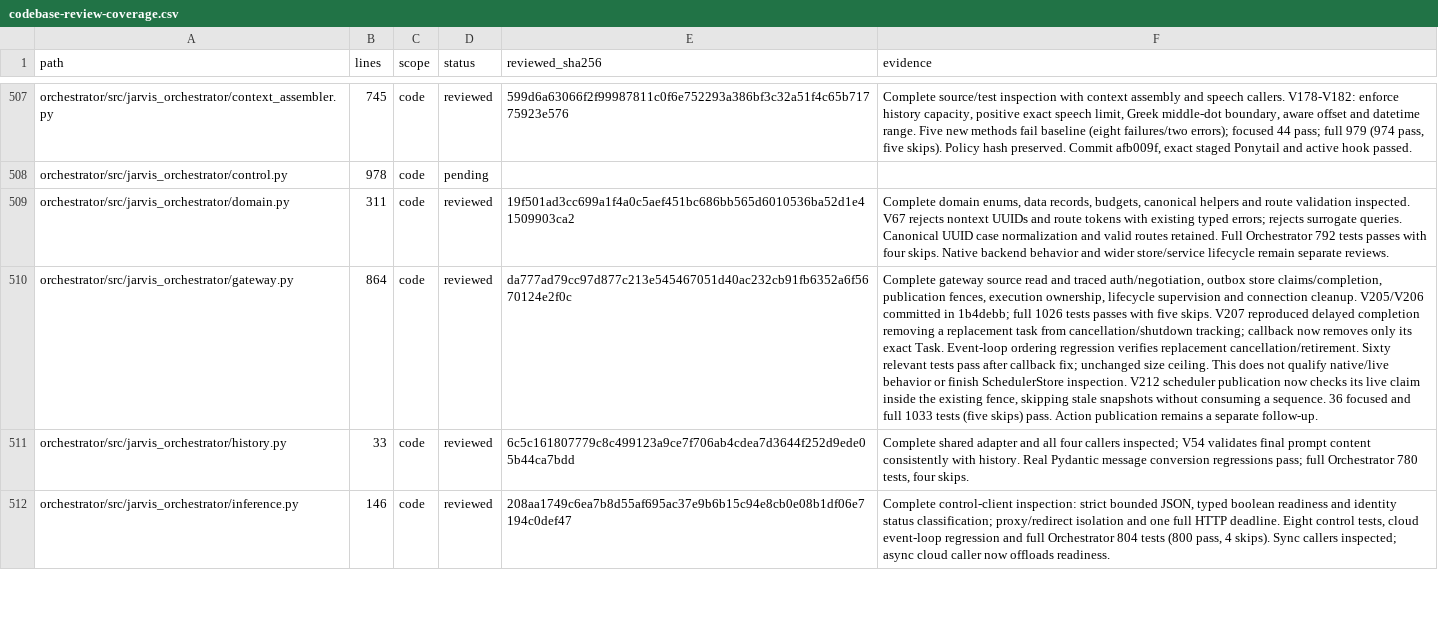
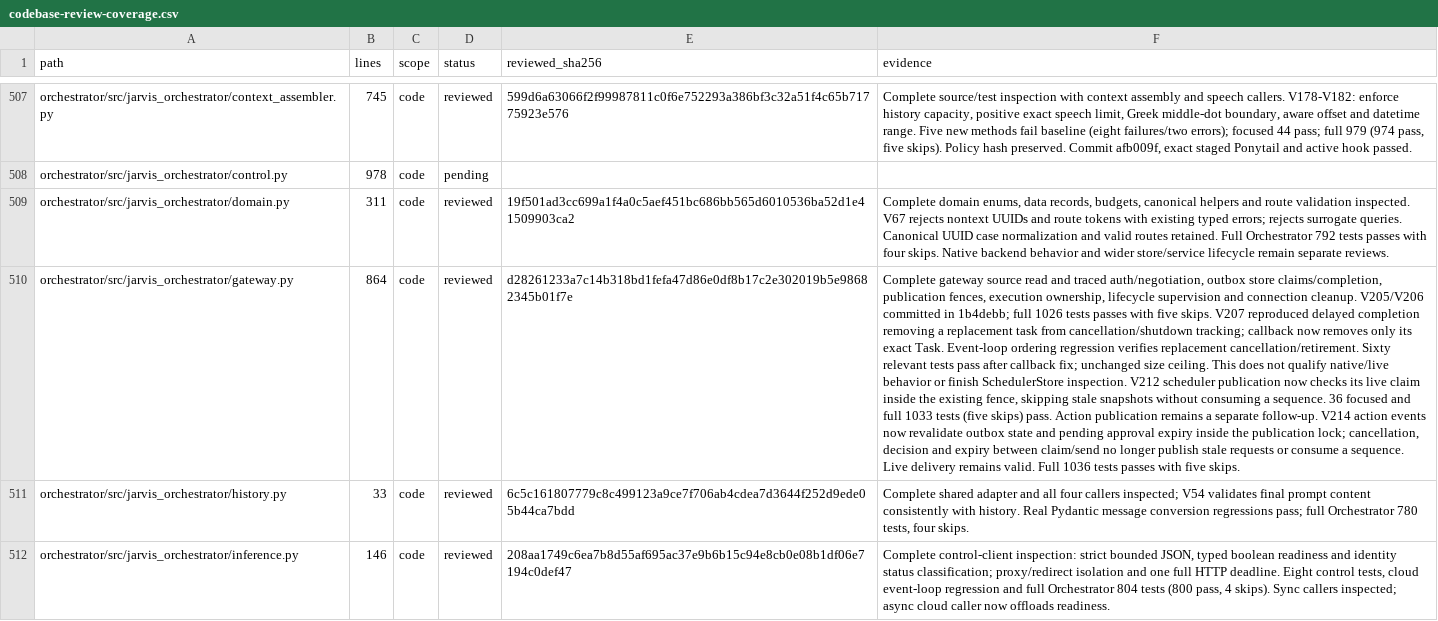
Before and after one commit to anaschatz/Cyrus, a CSV file: docs/codebase-review-coverage.csv, drawn as a sheet; only a part is shown, gaps mark what is left out; the diff covers the shown part only; the diff names each change by its address in the sheet, - before the commit and + after, or states it on an @@ line.

Commit message:
Retire cancelled action approvals and revalidate publication

```diff
--- a/docs/codebase-review-coverage.csv
+++ b/docs/codebase-review-coverage.csv
-E510 (reviewed_sha256): da777ad79cc97d877c213e545467051d40ac232cb91fb6352a6f5670124e2f0c
+E510 (reviewed_sha256): d28261233a7c14b318bd1fefa47d86e0df8b17c2e302019b5e98682345b01f7e
-F510 (evidence): …separate follow-up.
+F510 (evidence): …separate follow-up. V214 action events now revalidate outbox state and pending approval expiry inside the publication lock; cancellation, decision and expiry between claim/send no longer publish stale requests or consume a sequence. Live delivery remains valid. Full 1036 tests passes with five skips.
```
Also changed, not shown: 1 added row and 3 edited cells elsewhere in this file, 4 other files.
